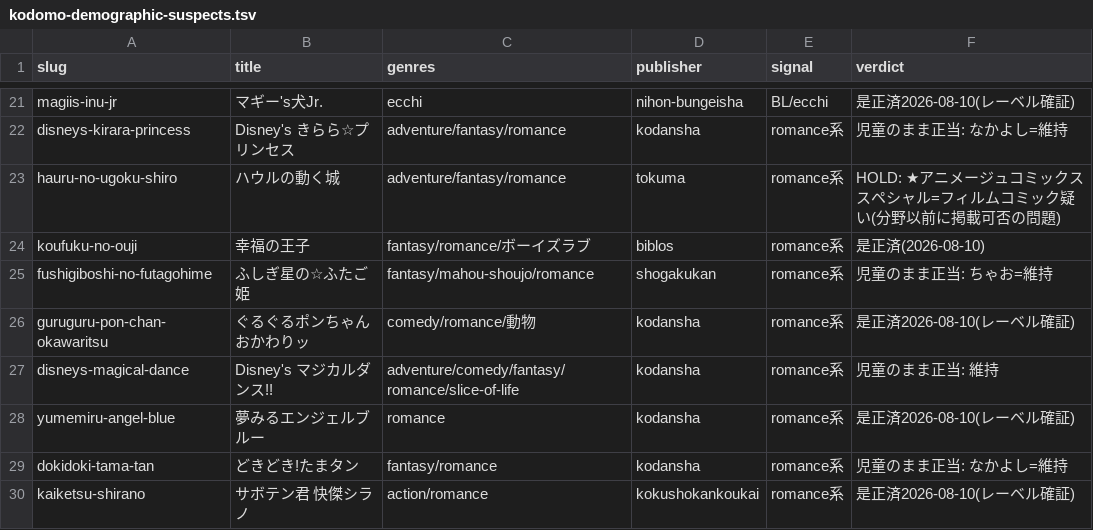
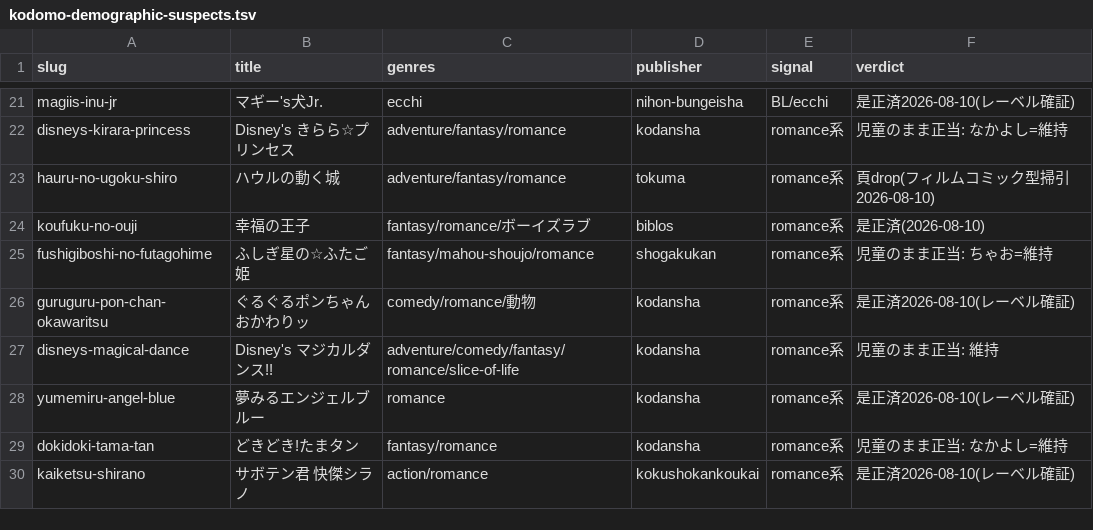
Before and after one commit to shuichi0725-cmyk/MANGAL, a TSV file: docs/production-diagnostics/kodomo-demographic-suspects.tsv, drawn as a sheet; only a part is shown, gaps mark what is left out.

```diff
--- a/docs/production-diagnostics/kodomo-demographic-suspects.tsv
+++ b/docs/production-diagnostics/kodomo-demographic-suspects.tsv
@@ -22,3 +22,3 @@ magiis-inu-jr	マギー's犬Jr.	ecchi	nihon-bungeisha	BL/ecchi	是正済2026-08-
 disneys-kirara-princess	Disney's きらら☆プリンセス	adventure/fantasy/romance	kodansha	romance系	児童のまま正当: なかよし=維持
-hauru-no-ugoku-shiro	ハウルの動く城	adventure/fantasy/romance	tokuma	romance系	HOLD: ★アニメージュコミックススペシャル=フィルムコミック疑い(分野以前に掲載可否の問題)
+hauru-no-ugoku-shiro	ハウルの動く城	adventure/fantasy/romance	tokuma	romance系	頁drop(フィルムコミック型掃引2026-08-10)
 koufuku-no-ouji	幸福の王子	fantasy/romance/ボーイズラブ	biblos	romance系	是正済(2026-08-10)
```
